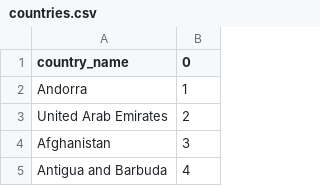
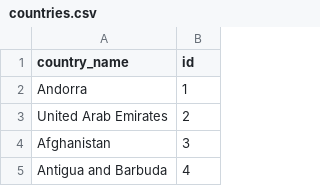
Before and after one commit to woolfie59/country_tracker, a CSV file: countries.csv, drawn as a sheet; only a part is shown.

Commit message:
fixed visiteds route which casued endpoint issue, updated csv doc value from 0 to id

```diff
--- a/countries.csv
+++ b/countries.csv
@@ -1,2 +1,2 @@
-country_name,0
+country_name,id
 Andorra,1
```
Also changed, not shown: 1 other file.
